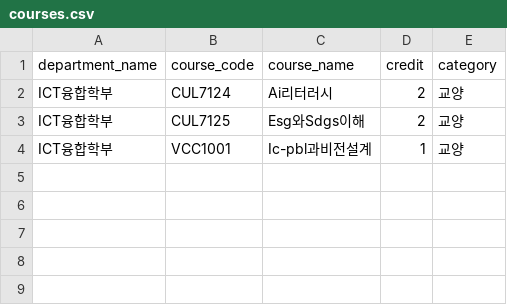
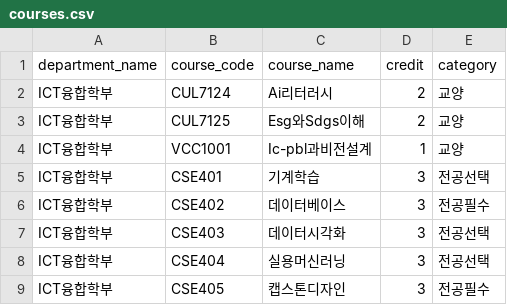
Before and after one commit to Junseok626/sugang-dashboard, a CSV file: backend/data/raw/courses.csv, drawn as a sheet; the diff names each change by its address in the sheet, - before the commit and + after, or states it on an @@ line.

```diff
--- a/backend/data/raw/courses.csv
+++ b/backend/data/raw/courses.csv
+row 5: ICT융합학부 | CSE401 | 기계학습 | 3 | 전공선택
+row 6: ICT융합학부 | CSE402 | 데이터베이스 | 3 | 전공필수
+row 7: ICT융합학부 | CSE403 | 데이터시각화 | 3 | 전공선택
+row 8: ICT융합학부 | CSE404 | 실용머신러닝 | 3 | 전공선택
+row 9: ICT융합학부 | CSE405 | 캡스톤디자인 | 3 | 전공필수
```
Also changed, not shown: backend/data/raw/offerings.csv, 1 other file.
